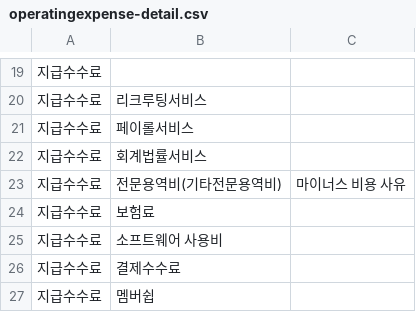
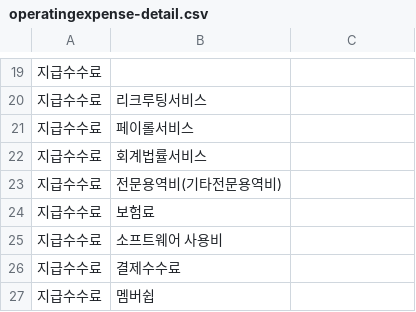
Before and after one commit to kyeongsoo88/New_stodashboard, a CSV file: frontend/public/data/operatingexpense-detail.csv, drawn as a sheet; only a part is shown, gaps mark what is left out; the diff names each change by its address in the sheet, - before the commit and + after, or states it on an @@ line.

```diff
--- a/frontend/public/data/operatingexpense-detail.csv
+++ b/frontend/public/data/operatingexpense-detail.csv
-C23: 마이너스 비용 사유
+C23: (empty)
```
Also changed, not shown: frontend/public/data/dashboard-data.csv.
